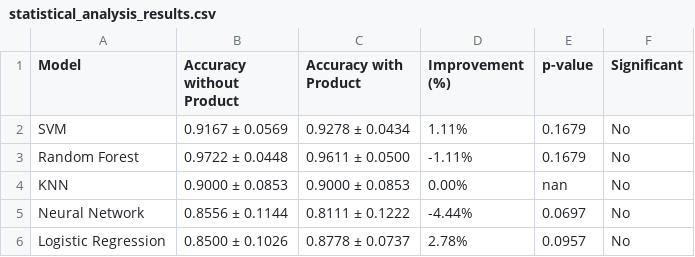
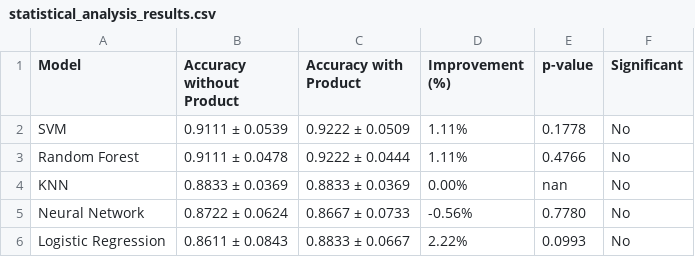
Before and after one commit to Yohannes1212/AIforFood, a CSV file: results/Storage_Condition_Classification_results/statistical_analysis_results.csv, drawn as a sheet.

```diff
--- a/results/Storage_Condition_Classification_results/statistical_analysis_results.csv
+++ b/results/Storage_Condition_Classification_results/statistical_analysis_results.csv
@@ -1,6 +1,6 @@
 Model,Accuracy without Product,Accuracy with Product,Improvement (%),p-value,Significant
-SVM,0.9167 ± 0.0569,0.9278 ± 0.0434,1.11%,0.1679,No
-Random Forest,0.9722 ± 0.0448,0.9611 ± 0.0500,-1.11%,0.1679,No
-KNN,0.9000 ± 0.0853,0.9000 ± 0.0853,0.00%,nan,No
-Neural Network,0.8556 ± 0.1144,0.8111 ± 0.1222,-4.44%,0.0697,No
-Logistic Regression,0.8500 ± 0.1026,0.8778 ± 0.0737,2.78%,0.0957,No
+SVM,0.9111 ± 0.0539,0.9222 ± 0.0509,1.11%,0.1778,No
+Random Forest,0.9111 ± 0.0478,0.9222 ± 0.0444,1.11%,0.4766,No
+KNN,0.8833 ± 0.0369,0.8833 ± 0.0369,0.00%,nan,No
+Neural Network,0.8722 ± 0.0624,0.8667 ± 0.0733,-0.56%,0.7780,No
+Logistic Regression,0.8611 ± 0.0843,0.8833 ± 0.0667,2.22%,0.0993,No
```
Also changed, not shown: 37 other files.
